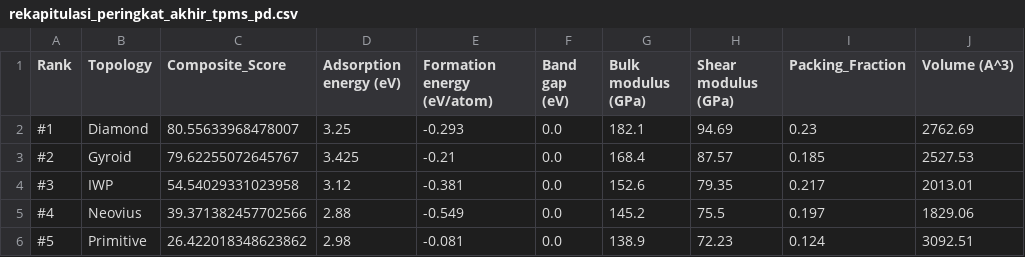
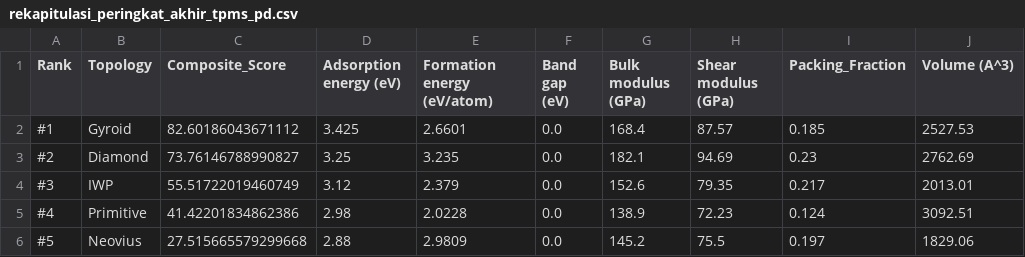
Before and after one commit to amar-codes02/Multi-Property-CGCNN-LiS, a CSV file: data/rekapitulasi_peringkat_akhir_tpms_pd.csv, drawn as a sheet.

Commit message:
fix(ef): align TPMS formation energy with positive 2D graphene curvature strain reference across Section 10 and data tables

```diff
--- a/data/rekapitulasi_peringkat_akhir_tpms_pd.csv
+++ b/data/rekapitulasi_peringkat_akhir_tpms_pd.csv
@@ -1,6 +1,6 @@
 Rank,Topology,Composite_Score,Adsorption energy (eV),Formation energy (eV/atom),Band gap (eV),Bulk modulus (GPa),Shear modulus (GPa),Packing_Fraction,Volume (A^3)
-#1,Diamond,80.55633968478007,3.25,-0.293,0.0,182.1,94.69,0.23,2762.69
-#2,Gyroid,79.62255072645767,3.425,-0.21,0.0,168.4,87.57,0.185,2527.53
-#3,IWP,54.54029331023958,3.12,-0.381,0.0,152.6,79.35,0.217,2013.01
-#4,Neovius,39.371382457702566,2.88,-0.549,0.0,145.2,75.5,0.197,1829.06
-#5,Primitive,26.422018348623862,2.98,-0.081,0.0,138.9,72.23,0.124,3092.51
+#1,Gyroid,82.60186043671112,3.425,2.6601,0.0,168.4,87.57,0.185,2527.53
+#2,Diamond,73.76146788990827,3.25,3.235,0.0,182.1,94.69,0.23,2762.69
+#3,IWP,55.51722019460749,3.12,2.379,0.0,152.6,79.35,0.217,2013.01
+#4,Primitive,41.42201834862386,2.98,2.0228,0.0,138.9,72.23,0.124,3092.51
+#5,Neovius,27.515665579299668,2.88,2.9809,0.0,145.2,75.5,0.197,1829.06
```
Also changed, not shown: data/hasil_pengujian_pristine_graphene_tpms_5targets.csv, data/hasil_sifat_intrinsik_pristine_tpms_pd.csv, 1 other file.
